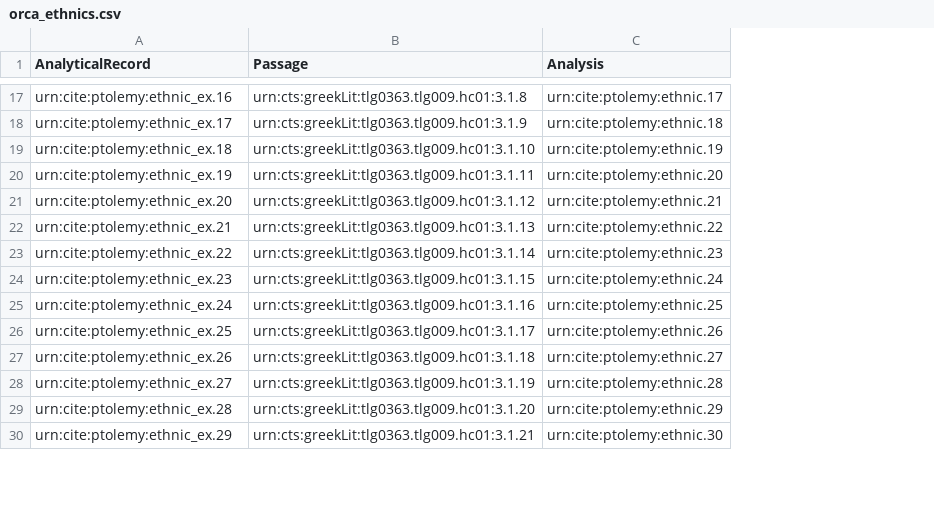
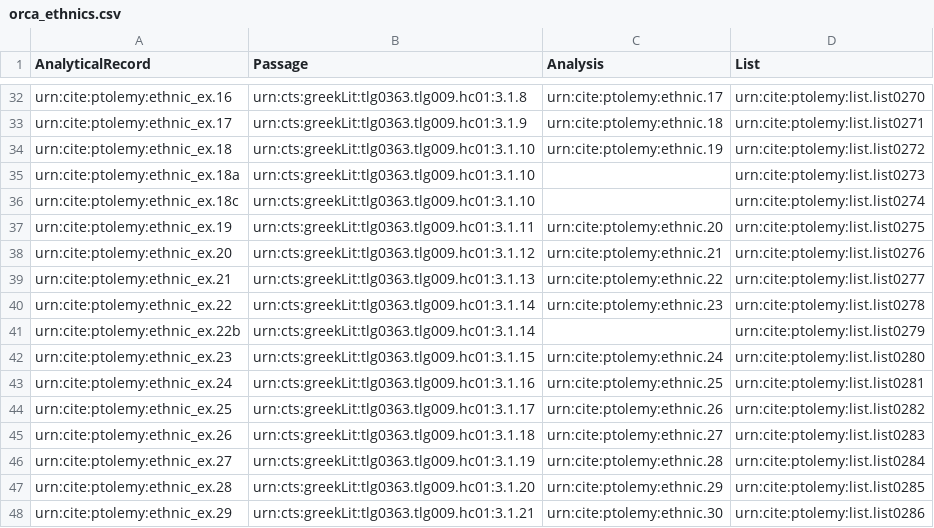
Before and after one commit to appsinvellum/ptolemy, a CSV file: collections/analyses/orca_ethnics.csv, drawn as a sheet; only a part is shown, gaps mark what is left out; the diff covers the shown part only; the diff names each change by its address in the sheet, - before the commit and + after, or states it on an @@ line.

Commit message:
Add list reference to orca ethnic analyses

```diff
--- a/collections/analyses/orca_ethnics.csv
+++ b/collections/analyses/orca_ethnics.csv
+column D (List), rows 32-34: urn:cite:ptolemy:list.list0270 | urn:cite:ptolemy:list.list0271 | urn:cite:ptolemy:list.list0272; rows 37-40: urn:cite:ptolemy:list.list0275 | urn:cite:ptolemy:list.list0276 | urn:cite:ptolemy:list.list0277 | urn:cite:ptolemy:list.list0278; rows 42-48: urn:cite:ptolemy:list.list0280 | urn:cite:ptolemy:list.list0281 | urn:cite:ptolemy:list.list0282 | urn:cite:ptolemy:list.list0283 | urn:cite:ptolemy:list.list0284 | urn:cite:ptolemy:list.list0285 | urn:cite:ptolemy:list.list0286
+row 35: urn:cite:ptolemy:ethnic_ex.18a | urn:cts:greekLit:tlg0363.tlg009.hc01:3.1.10 |  | urn:cite:ptolemy:list.list0273
+row 36: urn:cite:ptolemy:ethnic_ex.18c | urn:cts:greekLit:tlg0363.tlg009.hc01:3.1.10 |  | urn:cite:ptolemy:list.list0274
+row 41: urn:cite:ptolemy:ethnic_ex.22b | urn:cts:greekLit:tlg0363.tlg009.hc01:3.1.14 |  | urn:cite:ptolemy:list.list0279
```
Also changed, not shown: 15 added rows elsewhere in this file, collections/vocab/ethnics.csv, 3 other files.
